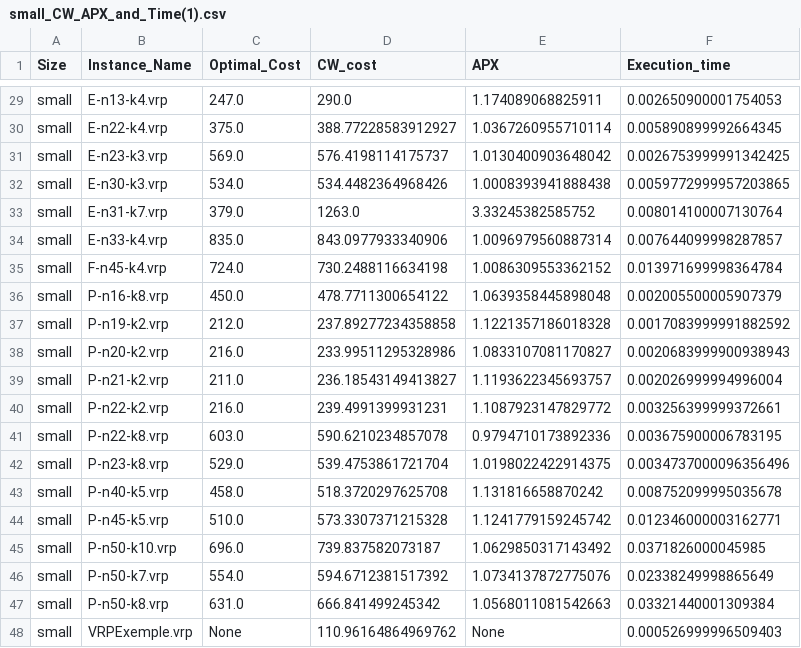
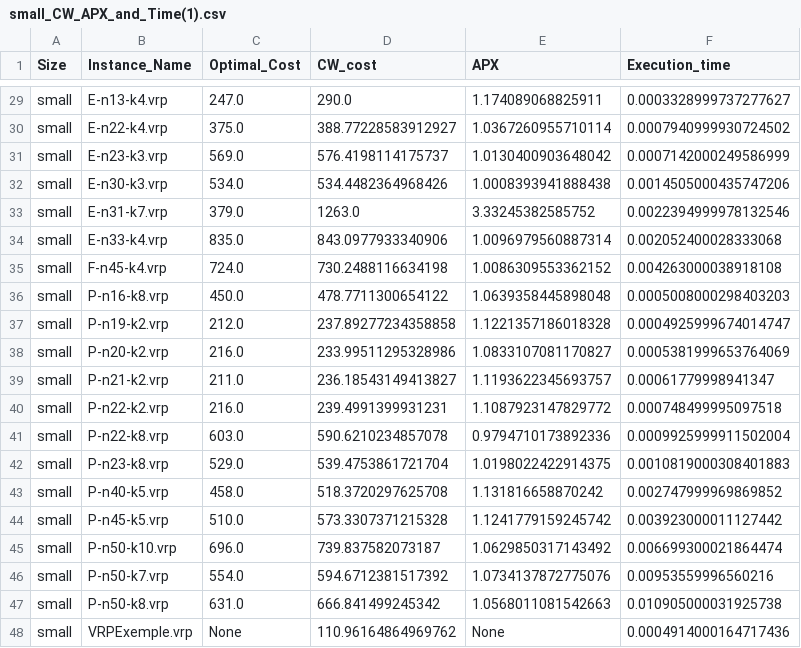
Before and after one commit to CinelliAlessia/Progetto_AMOD, a CSV file: src/main/Results/Heuristic_Solutions/small_CW_APX_and_Time(1).csv, drawn as a sheet; only a part is shown, gaps mark what is left out; the diff covers the shown part only; the diff names each change by its address in the sheet, - before the commit and + after, or states it on an @@ line.

```diff
--- a/src/main/Results/Heuristic_Solutions/small_CW_APX_and_Time(1).csv
+++ b/src/main/Results/Heuristic_Solutions/small_CW_APX_and_Time(1).csv
-F29 (Execution_time): 0.002650900001754053
+F29 (Execution_time): 0.0003328999737277627
-F30 (Execution_time): 0.005890899992664345
+F30 (Execution_time): 0.0007940999930724502
-F31 (Execution_time): 0.0026753999991342425
+F31 (Execution_time): 0.0007142000249586999
-F32 (Execution_time): 0.0059772999957203865
+F32 (Execution_time): 0.0014505000435747206
-F33 (Execution_time): 0.008014100007130764
+F33 (Execution_time): 0.0022394999978132546
-F34 (Execution_time): 0.007644099998287857
+F34 (Execution_time): 0.002052400028333068
-F35 (Execution_time): 0.013971699998364784
+F35 (Execution_time): 0.004263000038918108
-F36 (Execution_time): 0.002005500005907379
+F36 (Execution_time): 0.0005008000298403203
-F37 (Execution_time): 0.0017083999991882592
+F37 (Execution_time): 0.0004925999674014747
-F38 (Execution_time): 0.0020683999900938943
+F38 (Execution_time): 0.0005381999653764069
-F39 (Execution_time): 0.002026999994996004
+F39 (Execution_time): 0.00061779998941347
-F40 (Execution_time): 0.003256399999372661
+F40 (Execution_time): 0.000748499995097518
-F41 (Execution_time): 0.003675900006783195
+F41 (Execution_time): 0.0009925999911502004
-F42 (Execution_time): 0.0034737000096356496
+F42 (Execution_time): 0.0010819000308401883
-F43 (Execution_time): 0.008752099995035678
+F43 (Execution_time): 0.002747999969869852
-F44 (Execution_time): 0.012346000003162771
+F44 (Execution_time): 0.003923000011127442
-F45 (Execution_time): 0.0371826000045985
+F45 (Execution_time): 0.006699300021864474
-F46 (Execution_time): 0.02338249998865649
+F46 (Execution_time): 0.00953559996560216
-F47 (Execution_time): 0.03321440001309384
+F47 (Execution_time): 0.010905000031925738
-F48 (Execution_time): 0.000526999996509403
+F48 (Execution_time): 0.0004914000164717436
```
Also changed, not shown: 27 edited cells elsewhere in this file, 13 other files.
